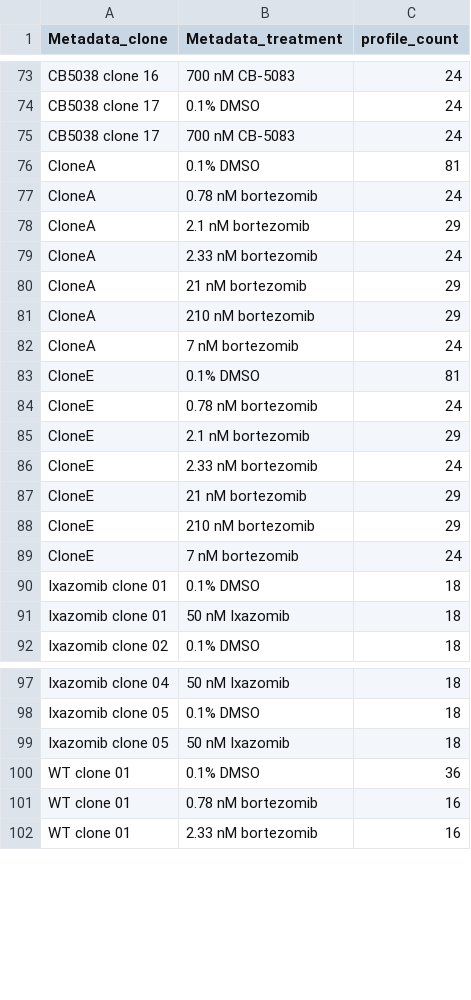
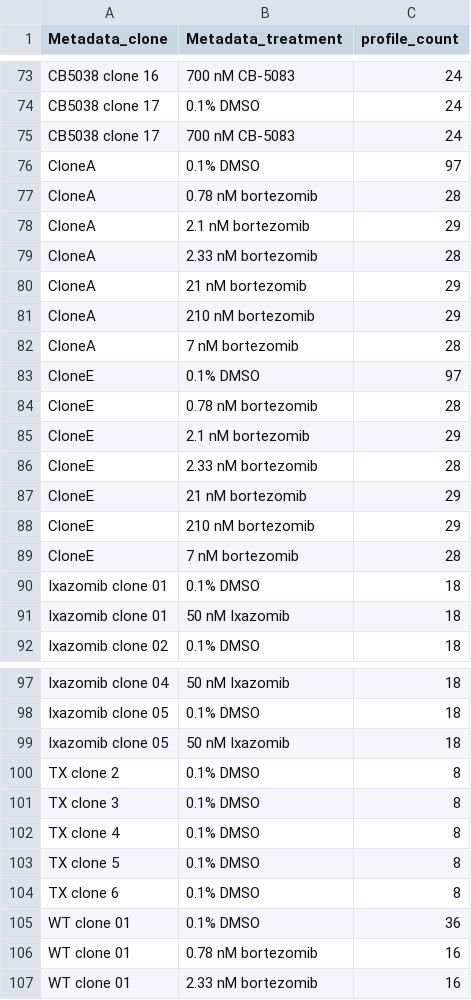
Before and after one commit to broadinstitute/profiling-resistance-mechanisms, a CSV file: 2.describe-data/tables/clone_counts_bortezomib.csv, drawn as a sheet; only a part is shown, gaps mark what is left out; the diff covers the shown part only.

```diff
--- a/2.describe-data/tables/clone_counts_bortezomib.csv
+++ b/2.describe-data/tables/clone_counts_bortezomib.csv
@@ -75,16 +75,16 @@ CB5038 clone 17,0.1% DMSO,24
 CB5038 clone 17,700 nM CB-5083,24
-CloneA,0.1% DMSO,81
-CloneA,0.78 nM bortezomib,24
+CloneA,0.1% DMSO,97
+CloneA,0.78 nM bortezomib,28
 CloneA,2.1 nM bortezomib,29
-CloneA,2.33 nM bortezomib,24
+CloneA,2.33 nM bortezomib,28
 CloneA,21 nM bortezomib,29
 CloneA,210 nM bortezomib,29
-CloneA,7 nM bortezomib,24
-CloneE,0.1% DMSO,81
-CloneE,0.78 nM bortezomib,24
+CloneA,7 nM bortezomib,28
+CloneE,0.1% DMSO,97
+CloneE,0.78 nM bortezomib,28
 CloneE,2.1 nM bortezomib,29
-CloneE,2.33 nM bortezomib,24
+CloneE,2.33 nM bortezomib,28
 CloneE,21 nM bortezomib,29
 CloneE,210 nM bortezomib,29
-CloneE,7 nM bortezomib,24
+CloneE,7 nM bortezomib,28
 Ixazomib clone 01,0.1% DMSO,18
@@ -99,2 +99,7 @@ Ixazomib clone 05,0.1% DMSO,18
 Ixazomib clone 05,50 nM Ixazomib,18
+TX clone 2,0.1% DMSO,8
+TX clone 3,0.1% DMSO,8
+TX clone 4,0.1% DMSO,8
+TX clone 5,0.1% DMSO,8
+TX clone 6,0.1% DMSO,8
 WT clone 01,0.1% DMSO,36
```
Also changed, not shown: 44 edited cells elsewhere in this file, 2.describe-data/results/sample_summary_profile_counts.tsv, 36 other files.
